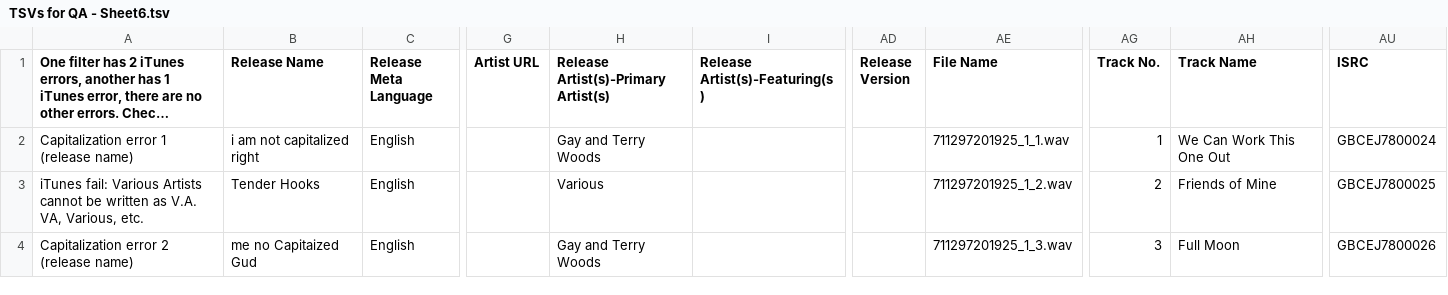
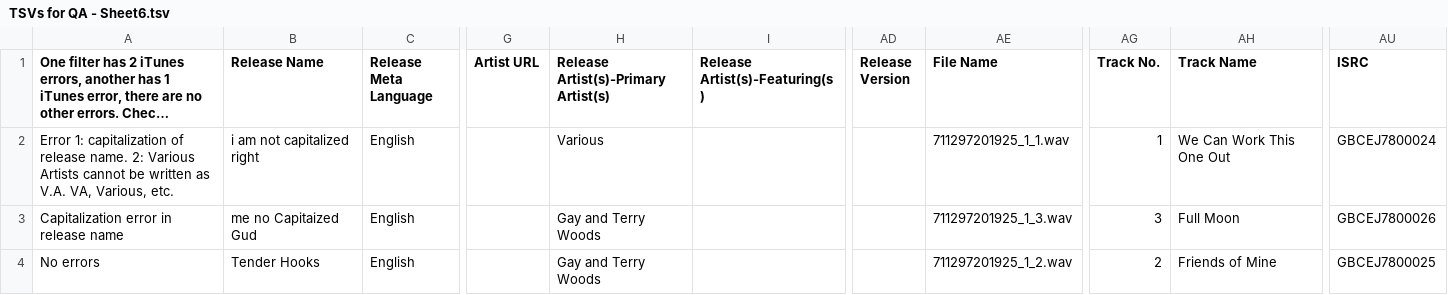
Before and after one commit to nakamotohideyoshi/orchard-data, a TSV file: QA/reporting-error-cases/TSVs for QA - Sheet6.tsv, drawn as a sheet; only a part is shown, gaps mark what is left out; long unchanged cells end in …; the diff names each change by its address in the sheet, - before the commit and + after, or states it on an @@ line.

Commit message:
Fixes #248, which turn out to be a bug in the test data file.

```diff
--- a/QA/reporting-error-cases/TSVs for QA - Sheet6.tsv
+++ b/QA/reporting-error-cases/TSVs for QA - Sheet6.tsv
-A2: Capitalization error 1 (release name)
+A2: Error 1: capitalization of release name. 2: Various Artists cannot be written as V.A. VA, Various, etc.
-H2: Gay and Terry Woods
+H2: Various
-A3: iTunes fail: Various Artists cannot be written as V.A. VA, Various, etc.
+A3: Capitalization error in release name
-B3 (Release Name): Tender Hooks
+B3 (Release Name): me no Capitaized Gud
-H3: Various
+H3: Gay and Terry Woods
-AE3 (File Name): 711297201925_1_2.wav
+AE3 (File Name): 711297201925_1_3.wav
-AG3 (Track No.): 2
+AG3 (Track No.): 3
-AH3 (Track Name): Friends of Mine
+AH3 (Track Name): Full Moon
-AU3 (ISRC): GBCEJ7800025
+AU3 (ISRC): GBCEJ7800026
-A4: Capitalization error 2 (release name)
+A4: No errors
-B4 (Release Name): me no Capitaized Gud
+B4 (Release Name): Tender Hooks
-AE4 (File Name): 711297201925_1_3.wav
+AE4 (File Name): 711297201925_1_2.wav
-AG4 (Track No.): 3
+AG4 (Track No.): 2
-AH4 (Track Name): Full Moon
+AH4 (Track Name): Friends of Mine
-AU4 (ISRC): GBCEJ7800026
+AU4 (ISRC): GBCEJ7800025
```
